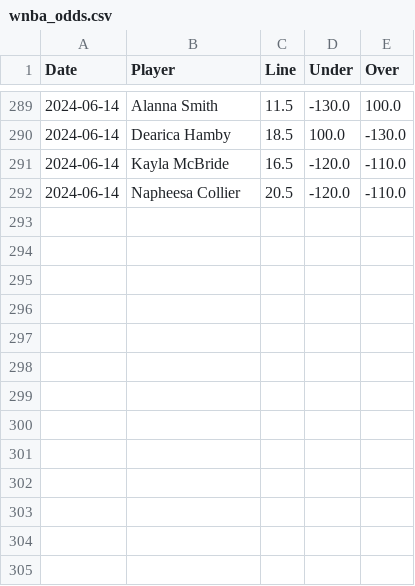
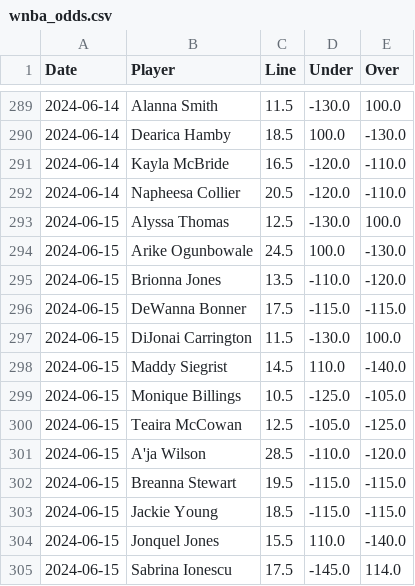
Before and after one commit to chessgoose/nba-ml-predictions, a CSV file: data/wnba_odds.csv, drawn as a sheet; only a part is shown, gaps mark what is left out; the diff names each change by its address in the sheet, - before the commit and + after, or states it on an @@ line.

Commit message:
wnba models

```diff
--- a/data/wnba_odds.csv
+++ b/data/wnba_odds.csv
+row 293: 2024-06-15 | Alyssa Thomas | 12.5 | -130.0 | 100.0
+row 294: 2024-06-15 | Arike Ogunbowale | 24.5 | 100.0 | -130.0
+row 295: 2024-06-15 | Brionna Jones | 13.5 | -110.0 | -120.0
+row 296: 2024-06-15 | DeWanna Bonner | 17.5 | -115.0 | -115.0
+row 297: 2024-06-15 | DiJonai Carrington | 11.5 | -130.0 | 100.0
+row 298: 2024-06-15 | Maddy Siegrist | 14.5 | 110.0 | -140.0
+row 299: 2024-06-15 | Monique Billings | 10.5 | -125.0 | -105.0
+row 300: 2024-06-15 | Teaira McCowan | 12.5 | -105.0 | -125.0
+row 301: 2024-06-15 | A'ja Wilson | 28.5 | -110.0 | -120.0
+row 302: 2024-06-15 | Breanna Stewart | 19.5 | -115.0 | -115.0
+row 303: 2024-06-15 | Jackie Young | 18.5 | -115.0 | -115.0
+row 304: 2024-06-15 | Jonquel Jones | 15.5 | 110.0 | -140.0
+row 305: 2024-06-15 | Sabrina Ionescu | 17.5 | -145.0 | 114.0
```
Also changed, not shown: 24 other files.
